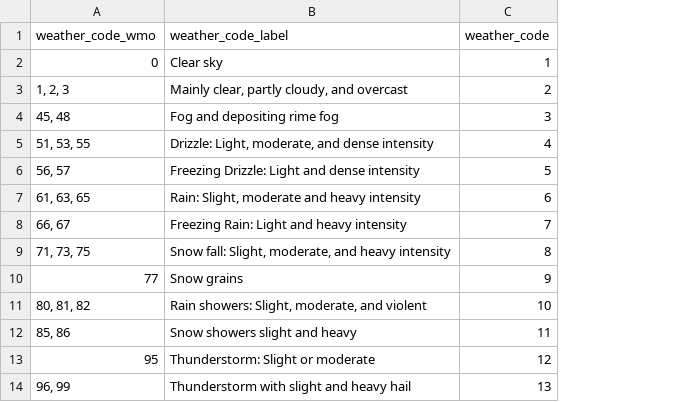
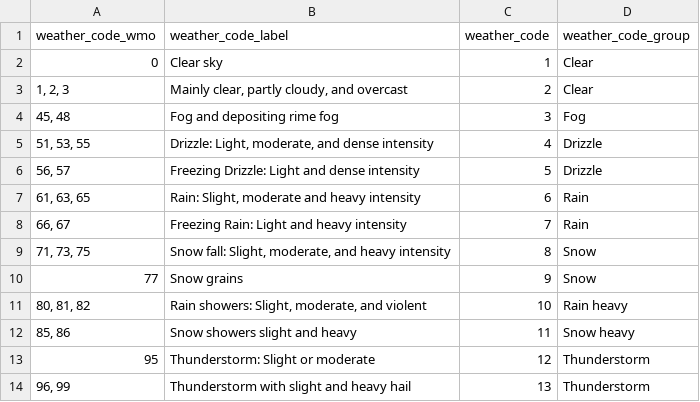
Before and after one commit to marcopellegrinoit/predict-weather-code, a CSV file: resources/weather_code_mapping.csv, drawn as a sheet; the diff names each change by its address in the sheet, - before the commit and + after, or states it on an @@ line.

```diff
--- a/resources/weather_code_mapping.csv
+++ b/resources/weather_code_mapping.csv
+column D (weather_code_group), rows 2-14: Clear | Clear | Fog | Drizzle | Drizzle | Rain | Rain | Snow | Snow | Rain heavy | Snow heavy | Thunderstorm | Thunderstorm
```
Also changed, not shown: 4 other files.
